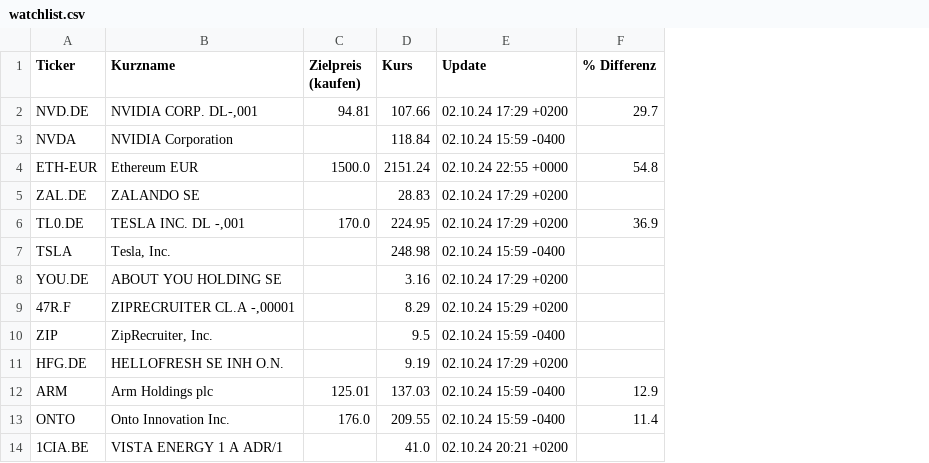
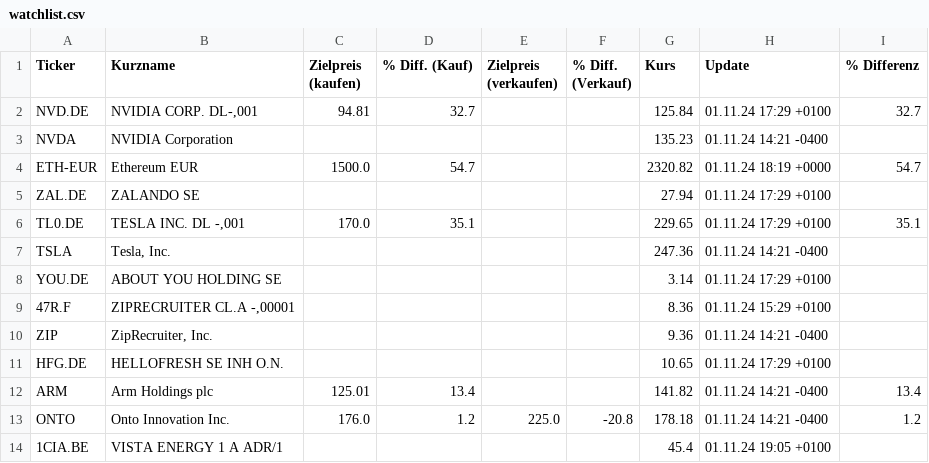
Before and after one commit to uwestreiber/financial-data-streamlit, a CSV file: portfolio/watchlist.csv, drawn as a sheet; only a part is shown; addresses are those after the commit; the diff covers the shown part only; the diff names each change by its address in the sheet, - before the commit and + after, or states it on an @@ line.

```diff
--- a/portfolio/watchlist.csv
+++ b/portfolio/watchlist.csv
+column D (% Diff. (Kauf)), rows 2-13: 32.7 |  | 54.7 |  | 35.1 |  |  |  |  |  | 13.4 | 1.2
+column E (Zielpreis (verkaufen)), row 13: 225.0
+column F (% Diff. (Verkauf)), row 13: -20.8
-G2 (Kurs): 107.66
+G2 (Kurs): 125.84
-H2 (Update): 02.10.24 17:29 +0200
+H2 (Update): 01.11.24 17:29 +0100
-I2 (% Differenz): 29.7
+I2 (% Differenz): 32.7
-G3 (Kurs): 118.84
+G3 (Kurs): 135.23
-H3 (Update): 02.10.24 15:59 -0400
+H3 (Update): 01.11.24 14:21 -0400
-G4 (Kurs): 2151.24
+G4 (Kurs): 2320.82
-H4 (Update): 02.10.24 22:55 +0000
+H4 (Update): 01.11.24 18:19 +0000
-I4 (% Differenz): 54.8
+I4 (% Differenz): 54.7
-G5 (Kurs): 28.83
+G5 (Kurs): 27.94
-H5:H6 (Update): 02.10.24 17:29 +0200
+H5:H6 (Update): 01.11.24 17:29 +0100
-G6 (Kurs): 224.95
+G6 (Kurs): 229.65
-I6 (% Differenz): 36.9
+I6 (% Differenz): 35.1
-G7 (Kurs): 248.98
+G7 (Kurs): 247.36
-H7 (Update): 02.10.24 15:59 -0400
+H7 (Update): 01.11.24 14:21 -0400
-G8 (Kurs): 3.16
+G8 (Kurs): 3.14
-H8 (Update): 02.10.24 17:29 +0200
+H8 (Update): 01.11.24 17:29 +0100
-G9 (Kurs): 8.29
+G9 (Kurs): 8.36
-H9 (Update): 02.10.24 15:29 +0200
+H9 (Update): 01.11.24 15:29 +0100
-G10 (Kurs): 9.5
+G10 (Kurs): 9.36
-H10 (Update): 02.10.24 15:59 -0400
+H10 (Update): 01.11.24 14:21 -0400
-G11 (Kurs): 9.19
+G11 (Kurs): 10.65
-H11 (Update): 02.10.24 17:29 +0200
+H11 (Update): 01.11.24 17:29 +0100
-G12 (Kurs): 137.03
+G12 (Kurs): 141.82
-H12:H13 (Update): 02.10.24 15:59 -0400
+H12:H13 (Update): 01.11.24 14:21 -0400
-I12 (% Differenz): 12.9
+I12 (% Differenz): 13.4
-G13 (Kurs): 209.55
+G13 (Kurs): 178.18
-I13 (% Differenz): 11.4
+I13 (% Differenz): 1.2
-G14 (Kurs): 41.0
+G14 (Kurs): 45.4
-H14 (Update): 02.10.24 20:21 +0200
+H14 (Update): 01.11.24 19:05 +0100
```
Also changed, not shown: 1 added row and 18 edited cells elsewhere in this file, portfolio/portfolio.csv, 3 other files.
